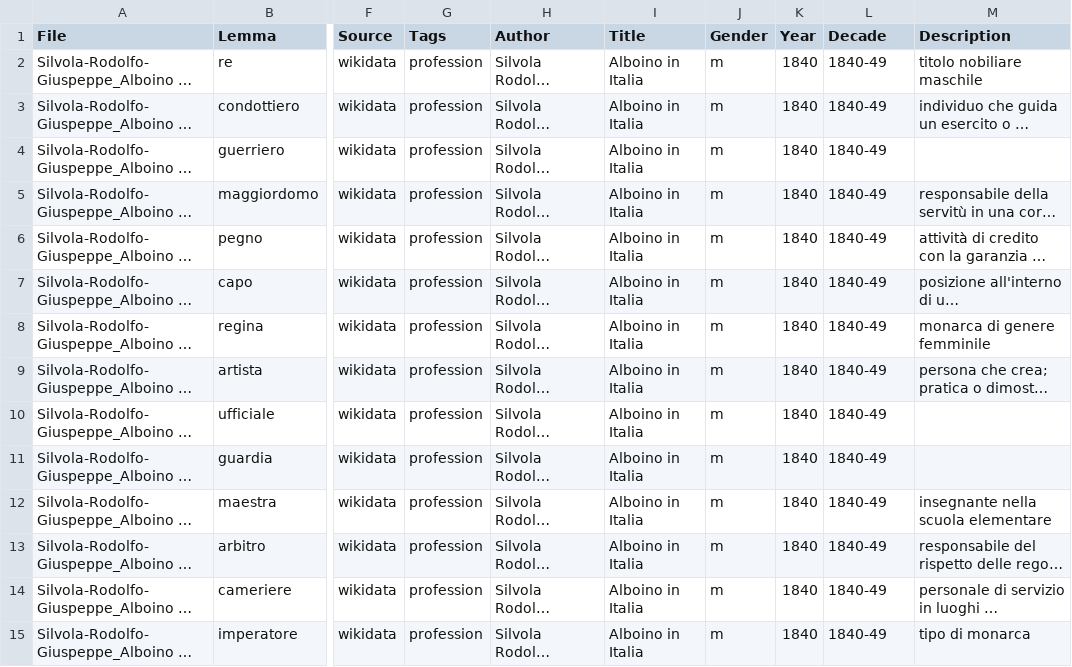
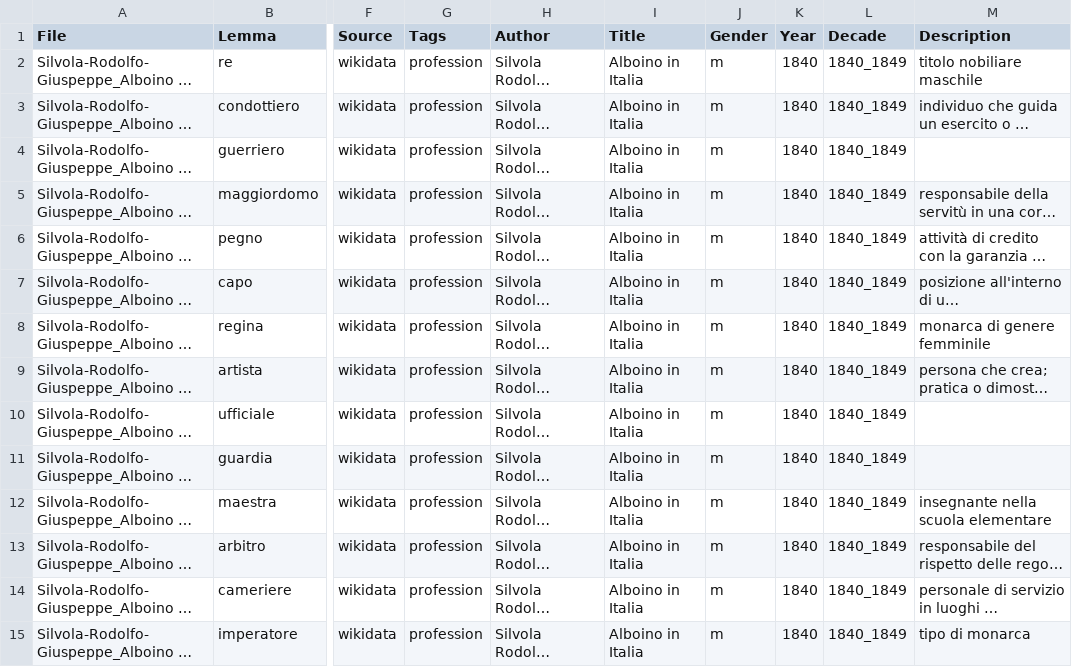
Before and after one commit to flometis/ExSTRA, a CSV file: Findings/exstra_dictionary_Silvola-Rodolfo-Giuspeppe_Alboino in Italia_1840.csv, drawn as a sheet; only a part is shown, gaps mark what is left out; long unchanged cells end in …; the diff covers the shown part only; the diff names each change by its address in the sheet, - before the commit and + after, or states it on an @@ line.

```diff
--- a/Findings/exstra_dictionary_Silvola-Rodolfo-Giuspeppe_Alboino in Italia_1840.csv
+++ b/Findings/exstra_dictionary_Silvola-Rodolfo-Giuspeppe_Alboino in Italia_1840.csv
-L2:L15 (Decade): 1840-49
+L2:L15 (Decade): 1840_1849
```
Also changed, not shown: 22 edited cells elsewhere in this file, Eltec100/Eltec-metadata.tsv, Findings/exstra_dictionary_COMPLETE.csv, 11 other files.
